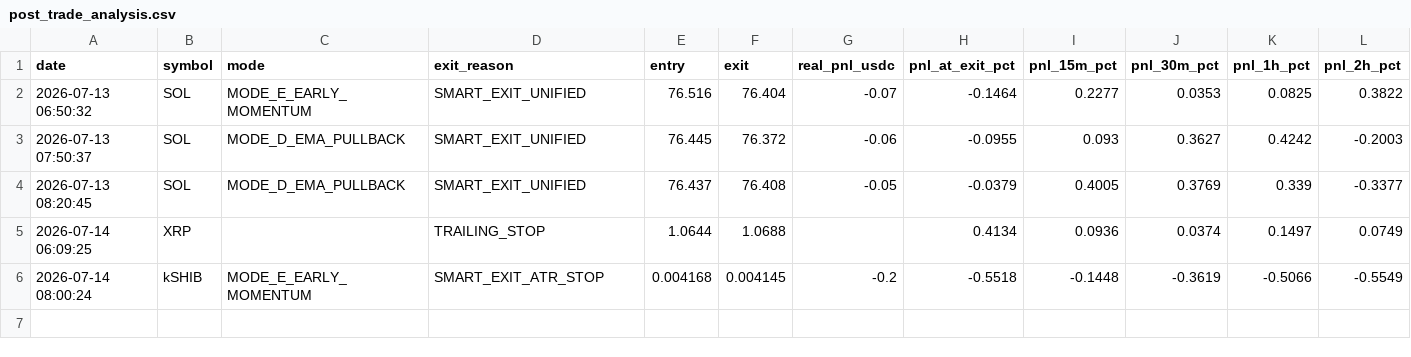
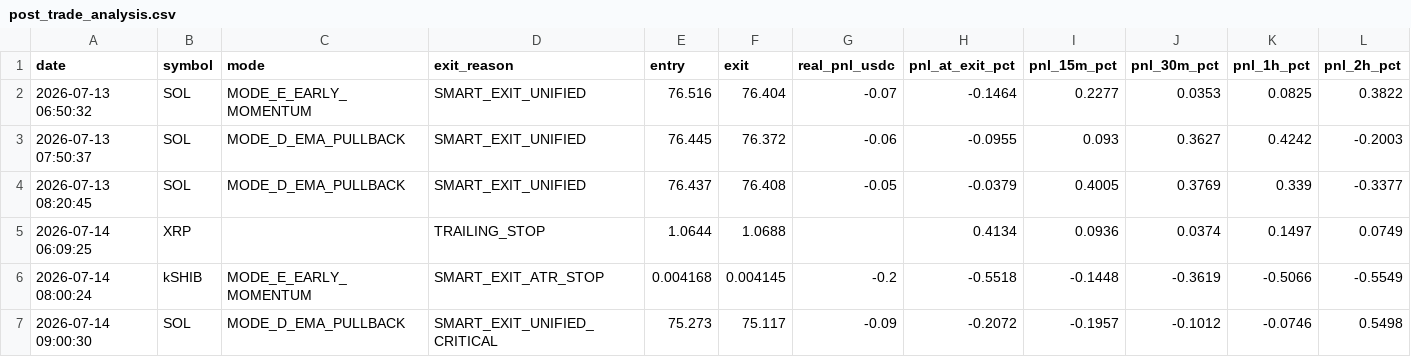
Before and after one commit to frisoo70-ux/trading-bot-data, a CSV file: bot-data/post_trade_analysis.csv, drawn as a sheet; only a part is shown; rows hold the shown columns only; the diff names each change by its address in the sheet, - before the commit and + after, or states it on an @@ line.

Commit message:
Bot data backup: post_trade_analysis.csv

```diff
--- a/bot-data/post_trade_analysis.csv
+++ b/bot-data/post_trade_analysis.csv
+row 7: 2026-07-14 09:00:30 | SOL | MODE_D_EMA_PULLBACK | SMART_EXIT_UNIFIED_CRITICAL | 75.273 | 75.117 | -0.09 | -0.2072 | -0.1957 | -0.1012 | -0.0746 | 0.5498
```
